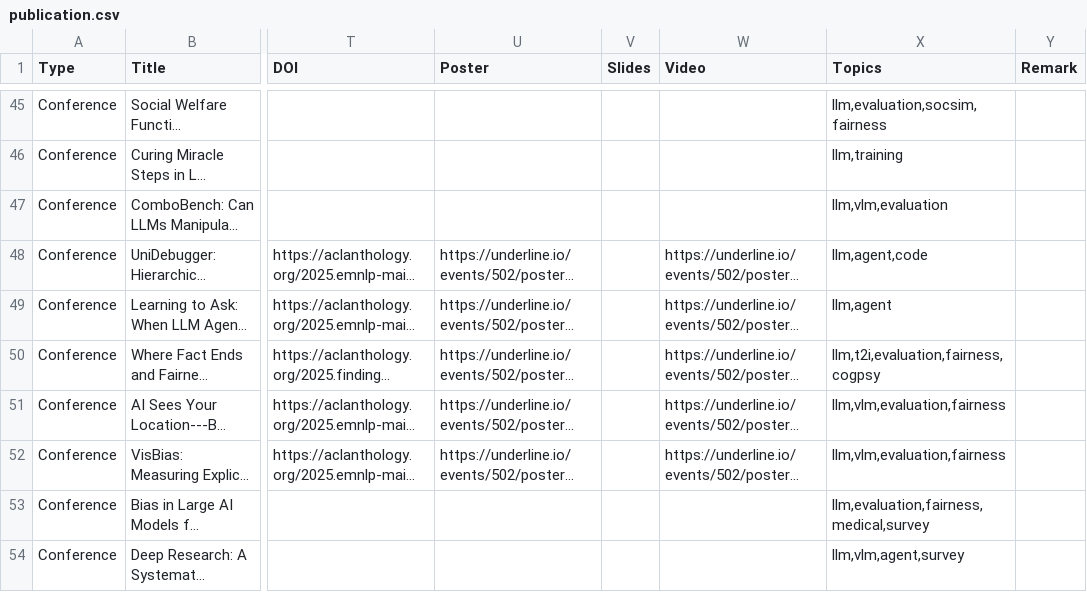
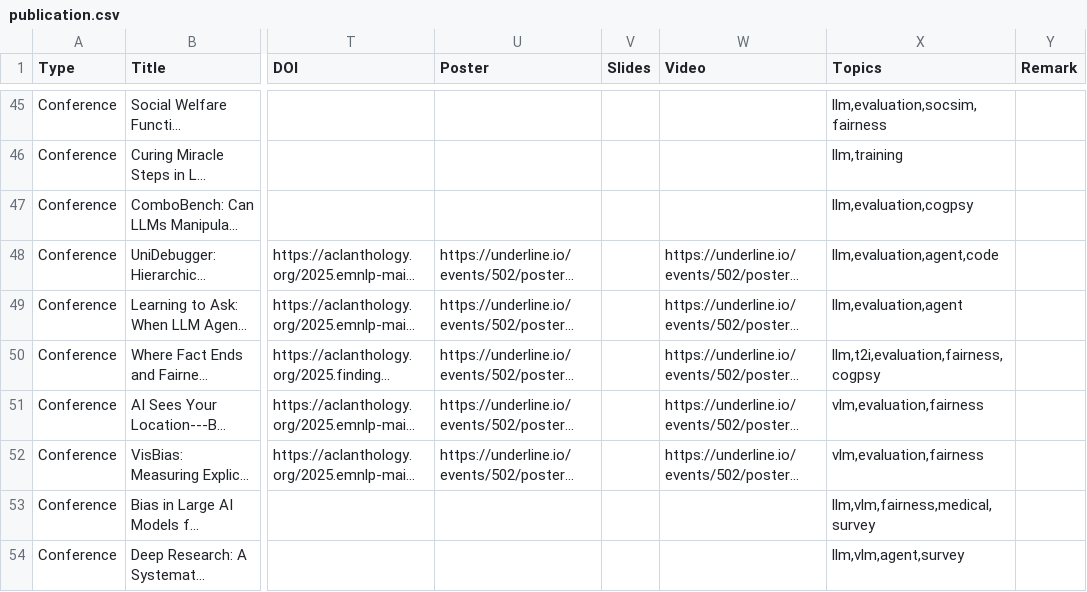
Before and after one commit to penguinnnnn/penguinnnnn.github.io, a CSV file: data/publication.csv, drawn as a sheet; only a part is shown, gaps mark what is left out; long unchanged cells end in …; the diff covers the shown part only; the diff names each change by its address in the sheet, - before the commit and + after, or states it on an @@ line.

```diff
--- a/data/publication.csv
+++ b/data/publication.csv
-X47 (Topics): llm,vlm,evaluation
+X47 (Topics): llm,evaluation,cogpsy
-X48 (Topics): llm,agent,code
+X48 (Topics): llm,evaluation,agent,code
-X49 (Topics): llm,agent
+X49 (Topics): llm,evaluation,agent
-X51:X52 (Topics): llm,vlm,evaluation,fairness
+X51:X52 (Topics): vlm,evaluation,fairness
-X53 (Topics): llm,evaluation,fairness,medical,survey
+X53 (Topics): llm,vlm,fairness,medical,survey
```
Also changed, not shown: 1 added row and 9 edited cells elsewhere in this file, 6 other files.
